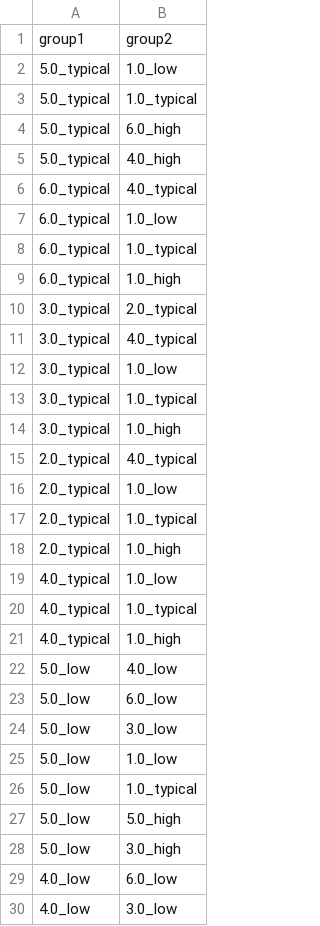
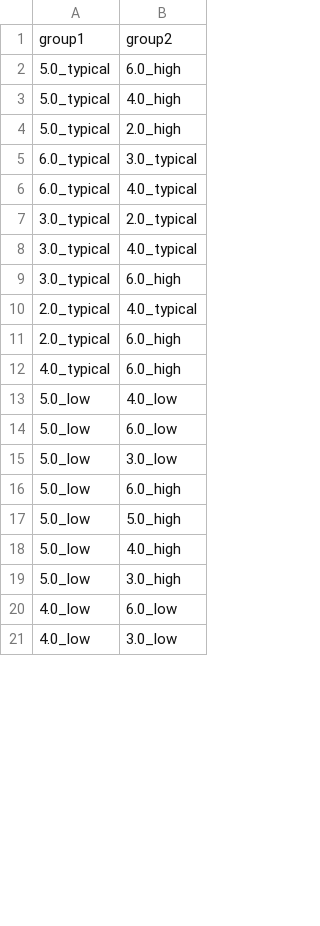
Before and after one commit to julie-sony/ehcid_sample_size, a CSV file: results/pose_movenet_skin_color_illumination_intensity.csv, drawn as a sheet; only a part is shown; the diff covers the shown part only.

```diff
--- a/results/pose_movenet_skin_color_illumination_intensity.csv
+++ b/results/pose_movenet_skin_color_illumination_intensity.csv
@@ -1,22 +1,13 @@
 group1,group2
-5.0_typical,1.0_low
-5.0_typical,1.0_typical
 5.0_typical,6.0_high
 5.0_typical,4.0_high
+5.0_typical,2.0_high
+6.0_typical,3.0_typical
 6.0_typical,4.0_typical
-6.0_typical,1.0_low
-6.0_typical,1.0_typical
-6.0_typical,1.0_high
 3.0_typical,2.0_typical
 3.0_typical,4.0_typical
-3.0_typical,1.0_low
-3.0_typical,1.0_typical
-3.0_typical,1.0_high
+3.0_typical,6.0_high
 2.0_typical,4.0_typical
-2.0_typical,1.0_low
-2.0_typical,1.0_typical
-2.0_typical,1.0_high
-4.0_typical,1.0_low
-4.0_typical,1.0_typical
-4.0_typical,1.0_high
+2.0_typical,6.0_high
+4.0_typical,6.0_high
 5.0_low,4.0_low
@@ -24,5 +15,5 @@ group1,group2
 5.0_low,3.0_low
-5.0_low,1.0_low
-5.0_low,1.0_typical
+5.0_low,6.0_high
 5.0_low,5.0_high
+5.0_low,4.0_high
 5.0_low,3.0_high
```
Also changed, not shown: 1 added row, 19 removed rows and 4 edited cells elsewhere in this file, results/pose_movenet_bootsrapping_results_skin_color_illumination_intensity.csv, results/pose_movenet_bootsrapping_results_skin_color_sex.csv, 50 other files.
